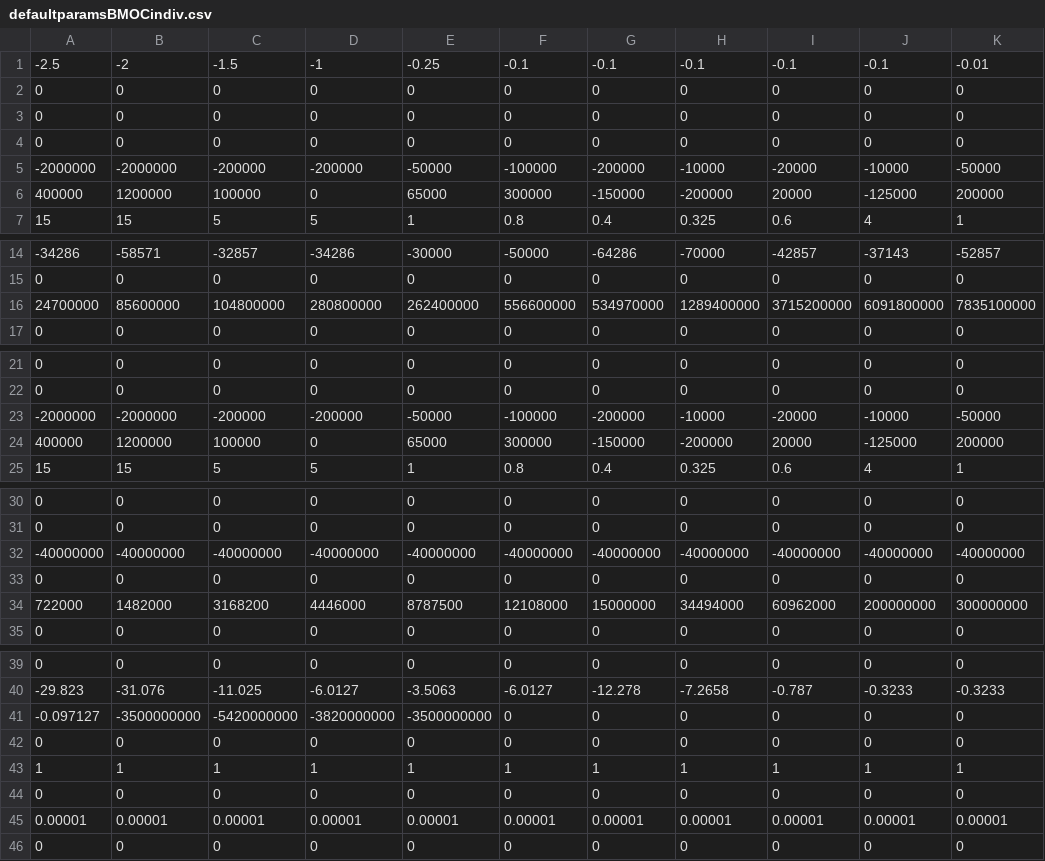
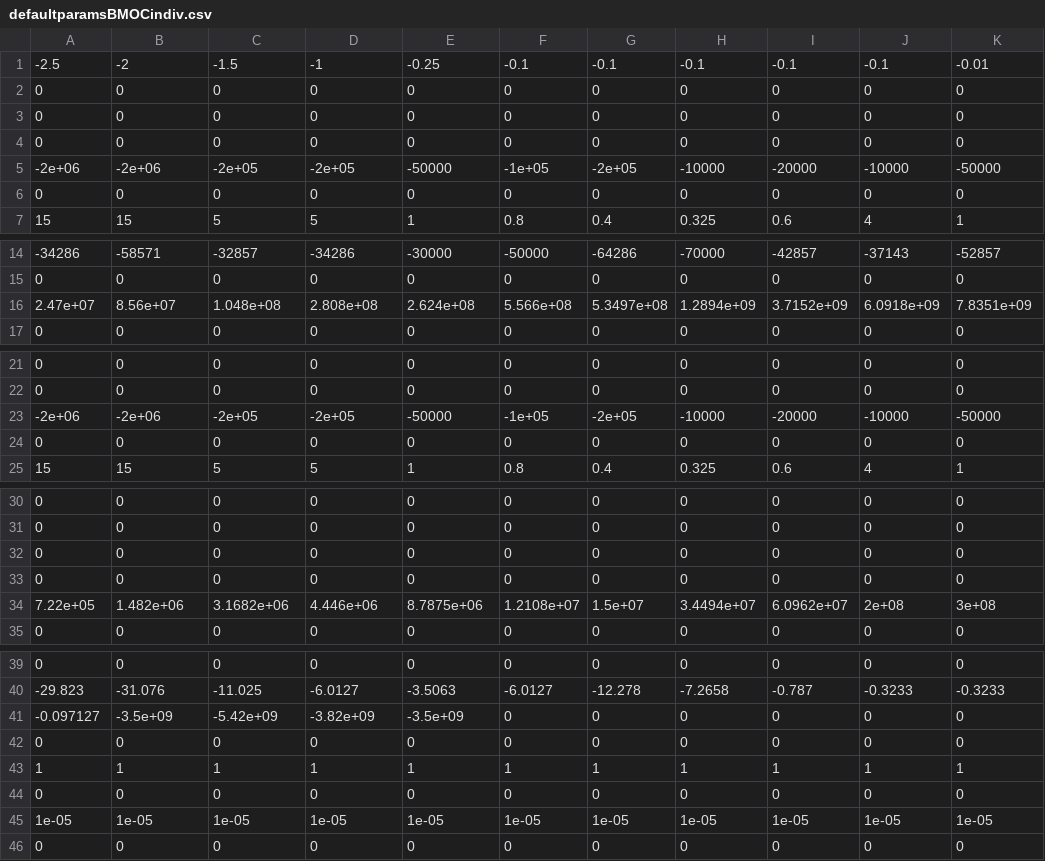
Before and after one commit to MusicDynamicsLab/GrFNNCochlea, a CSV file: defaultparamsBMOCindiv.csv, drawn as a sheet; only a part is shown, gaps mark what is left out; the diff covers the shown part only.

```diff
--- a/defaultparamsBMOCindiv.csv
+++ b/defaultparamsBMOCindiv.csv
@@ -4,4 +4,4 @@
 0,0,0,0,0,0,0,0,0,0,0
--2000000,-2000000,-200000,-200000,-50000,-100000,-200000,-10000,-20000,-10000,-50000
-400000,1200000,100000,0,65000,300000,-150000,-200000,20000,-125000,200000
+-2e+06,-2e+06,-2e+05,-2e+05,-50000,-1e+05,-2e+05,-10000,-20000,-10000,-50000
+0,0,0,0,0,0,0,0,0,0,0
 15,15,5,5,1,0.8,0.4,0.325,0.6,4,1
@@ -15,3 +15,3 @@
 0,0,0,0,0,0,0,0,0,0,0
-24700000,85600000,104800000,280800000,262400000,556600000,534970000,1289400000,3715200000,6091800000,7835100000
+2.47e+07,8.56e+07,1.048e+08,2.808e+08,2.624e+08,5.566e+08,5.3497e+08,1.2894e+09,3.7152e+09,6.0918e+09,7.8351e+09
 0,0,0,0,0,0,0,0,0,0,0
@@ -22,4 +22,4 @@
 0,0,0,0,0,0,0,0,0,0,0
--2000000,-2000000,-200000,-200000,-50000,-100000,-200000,-10000,-20000,-10000,-50000
-400000,1200000,100000,0,65000,300000,-150000,-200000,20000,-125000,200000
+-2e+06,-2e+06,-2e+05,-2e+05,-50000,-1e+05,-2e+05,-10000,-20000,-10000,-50000
+0,0,0,0,0,0,0,0,0,0,0
 15,15,5,5,1,0.8,0.4,0.325,0.6,4,1
@@ -31,5 +31,5 @@
 0,0,0,0,0,0,0,0,0,0,0
--40000000,-40000000,-40000000,-40000000,-40000000,-40000000,-40000000,-40000000,-40000000,-40000000,-40000000
 0,0,0,0,0,0,0,0,0,0,0
-722000,1482000,3168200,4446000,8787500,12108000,15000000,34494000,60962000,200000000,300000000
+0,0,0,0,0,0,0,0,0,0,0
+7.22e+05,1.482e+06,3.1682e+06,4.446e+06,8.7875e+06,1.2108e+07,1.5e+07,3.4494e+07,6.0962e+07,2e+08,3e+08
 0,0,0,0,0,0,0,0,0,0,0
@@ -40,3 +40,3 @@
 -29.823,-31.076,-11.025,-6.0127,-3.5063,-6.0127,-12.278,-7.2658,-0.787,-0.3233,-0.3233
--0.097127,-3500000000,-5420000000,-3820000000,-3500000000,0,0,0,0,0,0
+-0.097127,-3.5e+09,-5.42e+09,-3.82e+09,-3.5e+09,0,0,0,0,0,0
 0,0,0,0,0,0,0,0,0,0,0
@@ -44,3 +44,3 @@
 0,0,0,0,0,0,0,0,0,0,0
-0.00001,0.00001,0.00001,0.00001,0.00001,0.00001,0.00001,0.00001,0.00001,0.00001,0.00001
+1e-05,1e-05,1e-05,1e-05,1e-05,1e-05,1e-05,1e-05,1e-05,1e-05,1e-05
 0,0,0,0,0,0,0,0,0,0,0
```
Also changed, not shown: 6 edited cells elsewhere in this file, defaultparamsBMOC.csv.
